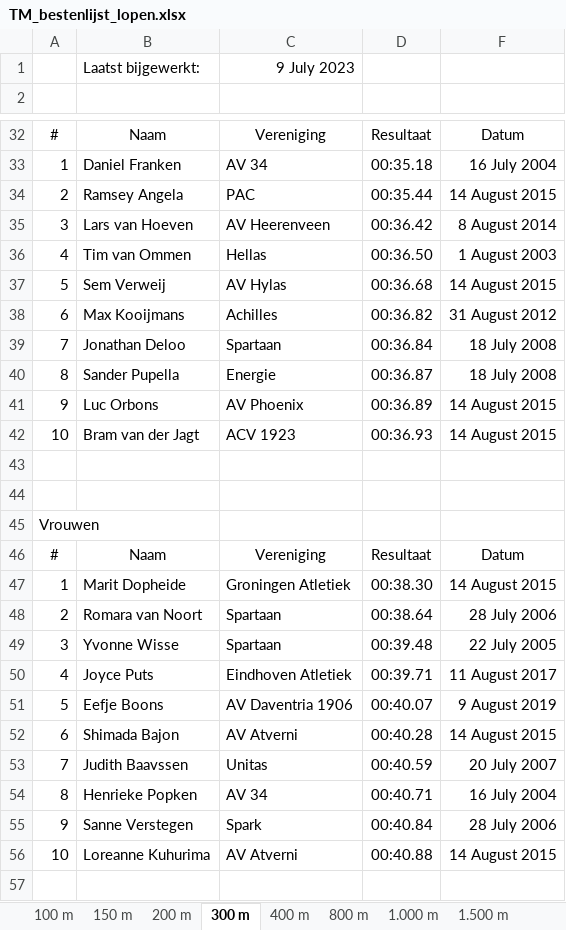
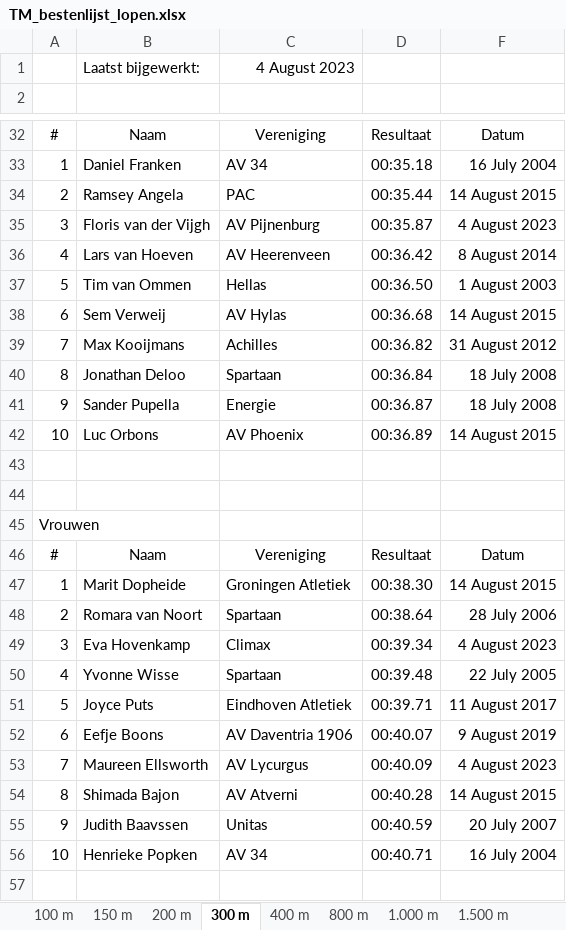
Before and after one commit to u-track/site-trackmeetings-nl, an Excel workbook: static/bestenlijsten/TM_bestenlijst_lopen.xlsx, sheet 300 m, drawn as a sheet; only a part is shown, gaps mark what is left out; values as stored, in another font and other column widths than the file's, no borders; removed rows and columns are numbered as before the commit, all else as after; the diff names each change by its address in the sheet, - before the commit and + after, or states it on an @@ line.

```diff
--- a/static/bestenlijsten/TM_bestenlijst_lopen.xlsx (sheet 300 m)
+++ b/static/bestenlijsten/TM_bestenlijst_lopen.xlsx (sheet 300 m)
-C1: 9 July 2023
+C1: 4 August 2023
+row 35: 3 | Floris van der Vijgh | AV Pijnenburg | 00:35.87 | 4 August 2023
-A36: 3
+A36: 4
-A37: 4
+A37: 5
-A38: 5
+A38: 6
-A39: 6
+A39: 7
-A40: 7
+A40: 8
-A41: 8
+A41: 9
-A42: 9
+A42: 10
-row 42: 10 | Bram van der Jagt | ACV 1923 | 00:36.93 | 14 August 2015
+row 49: 3 | Eva Hovenkamp | Climax | 00:39.34 | 4 August 2023
-A50: 3
+A50: 4
-A51: 4
+A51: 5
-A52: 5
+A52: 6
+row 53: 7 | Maureen Ellsworth | AV Lycurgus | 00:40.09 | 4 August 2023
-A54: 6
+A54: 8
-A55: 7
+A55: 9
-A56: 8
+A56: 10
-row 55: 9 | Sanne Verstegen | Spark | 00:40.84 | 28 July 2006
-row 56: 10 | Loreanne Kuhurima | AV Atverni | 00:40.88 | 14 August 2015
```
Also changed, not shown: sheet Mijl, sheet 5.000 m, sheet 150 m, sheet 200 mH, sheet 10.000 m, sheet 3.000 St, 9 more sheets, static/bestenlijsten/TM_bestenlijst_technisch.xlsx, 1 other file.
